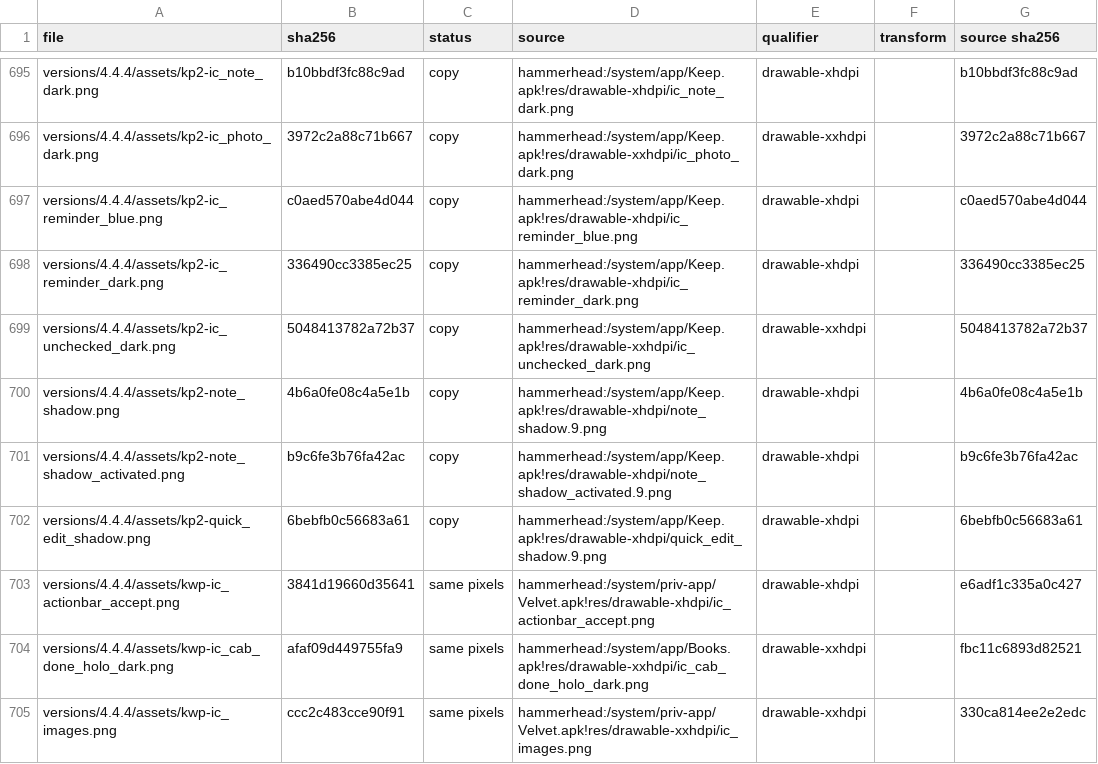
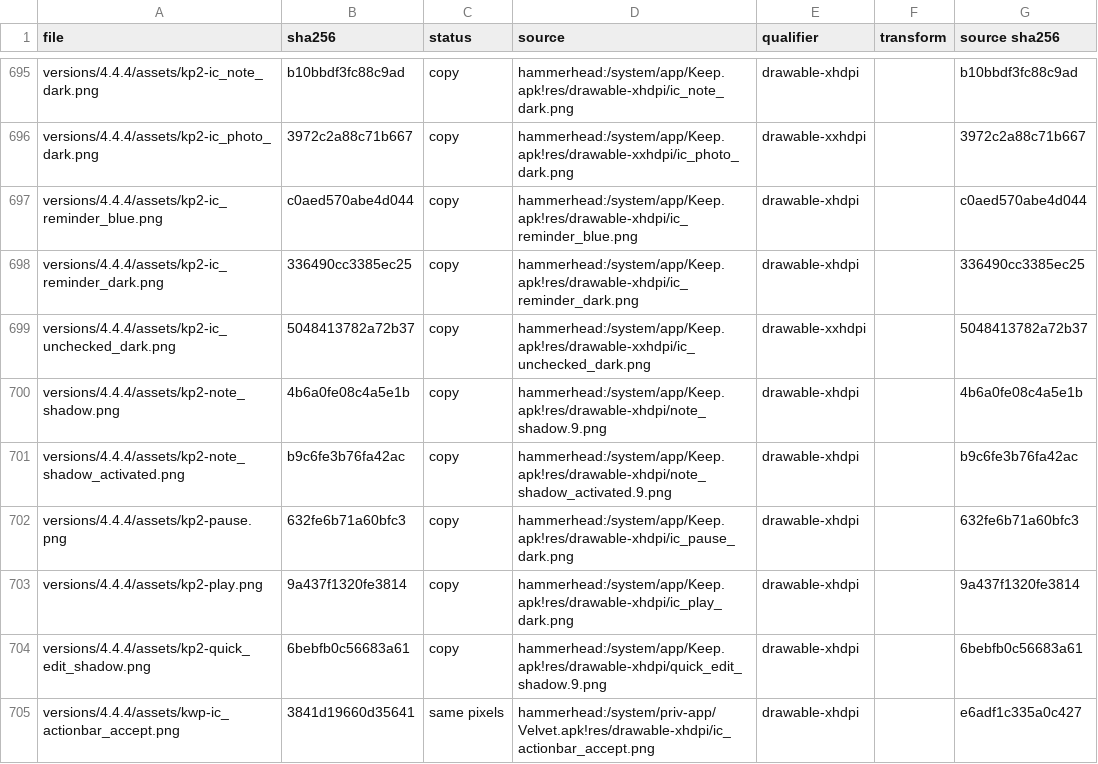
Before and after one commit to szabolevi98/android-time-machine, a TSV file: docs/reports/assets/4.4.4.tsv, drawn as a sheet; only a part is shown, gaps mark what is left out; the shorter side is filled out with more unchanged rows; the diff names each change by its address in the sheet, - before the commit and + after, or states it on an @@ line.

```diff
--- a/docs/reports/assets/4.4.4.tsv
+++ b/docs/reports/assets/4.4.4.tsv
+row 702: versions/4.4.4/assets/kp2-pause.png | 632fe6b71a60bfc3 | copy | hammerhead:/system/app/Keep.apk!res/drawable-xhdpi/ic_pause_dark.png | drawable-xhdpi |  | 632fe6b71a60bfc3
+row 703: versions/4.4.4/assets/kp2-play.png | 9a437f1320fe3814 | copy | hammerhead:/system/app/Keep.apk!res/drawable-xhdpi/ic_play_dark.png | drawable-xhdpi |  | 9a437f1320fe3814
```
Also changed, not shown: docs/reports/assets/4.3.tsv, docs/reports/assets/5.1.1.tsv, 31 other files.
